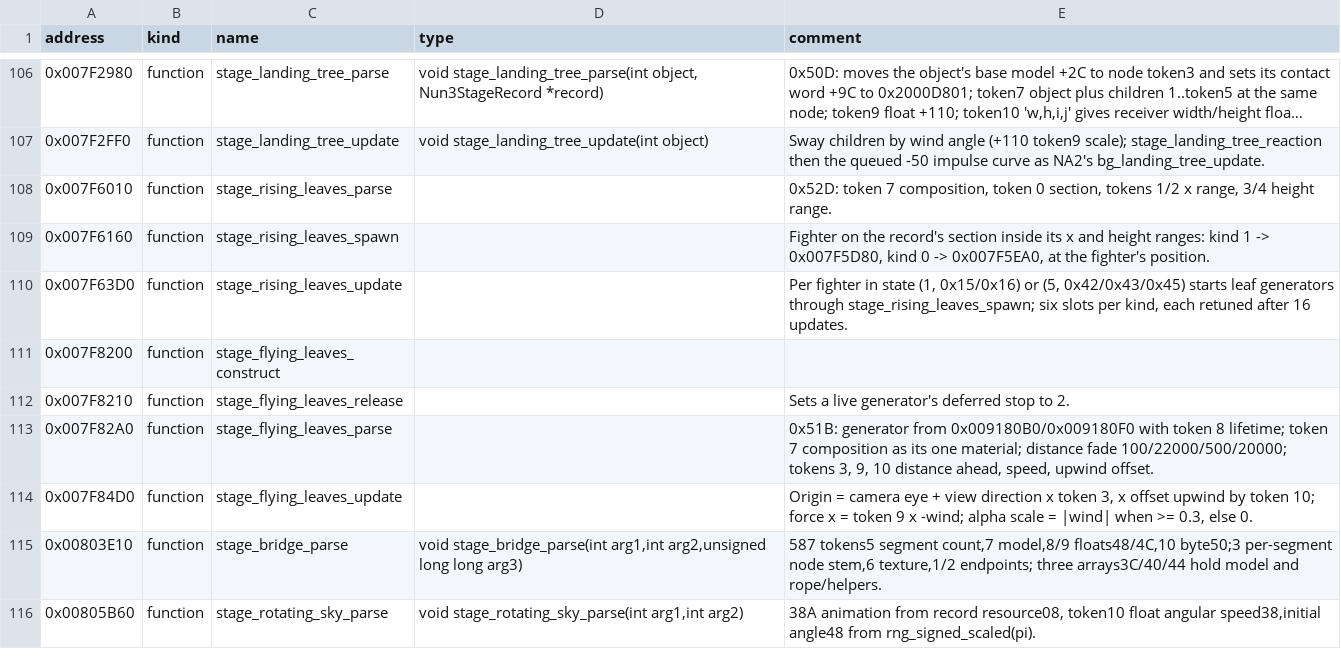
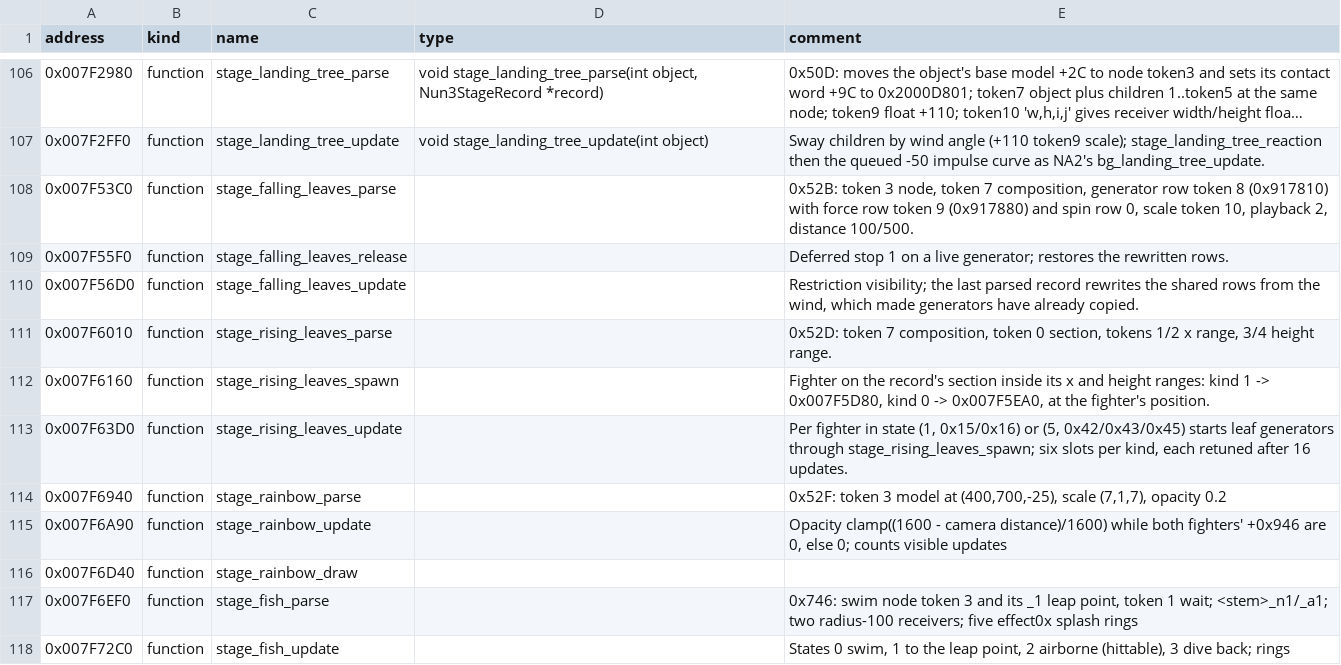
Before and after one commit to solid1353/UN-Workshop, a TSV file: reverse_engineering/annotations/NUN3/BATTLE.BIN/symbols.tsv, drawn as a sheet; only a part is shown, gaps mark what is left out; the shorter side is filled out with more unchanged rows; long unchanged cells end in …; the diff covers the shown part only; the diff names each change by its address in the sheet, - before the commit and + after, or states it on an @@ line.

Commit message:
NUN3 S03 stage research: the falling leaves' generator and force rows, the forest effect, waterfall rainbow and leaping fish, the prop contact test and small water splash, and NA2's water splash

```diff
--- a/reverse_engineering/annotations/NUN3/BATTLE.BIN/symbols.tsv
+++ b/reverse_engineering/annotations/NUN3/BATTLE.BIN/symbols.tsv
+row 108: 0x007F53C0 | function | stage_falling_leaves_parse |  | 0x52B: token 3 node, token 7 composition, generator row token 8 (0x917810) with force row token 9 (0x917880) and spin row 0, scale token 10, playback 2, distance 100/500.
+row 109: 0x007F55F0 | function | stage_falling_leaves_release |  | Deferred stop 1 on a live generator; restores the rewritten rows.
+row 110: 0x007F56D0 | function | stage_falling_leaves_update |  | Restriction visibility; the last parsed record rewrites the shared rows from the wind, which made generators have already copied.
+row 114: 0x007F6940 | function | stage_rainbow_parse |  | 0x52F: token 3 model at (400,700,-25), scale (7,1,7), opacity 0.2
+row 115: 0x007F6A90 | function | stage_rainbow_update |  | Opacity clamp((1600 - camera distance)/1600) while both fighters' +0x946 are 0, else 0; counts visible updates
+row 116: 0x007F6D40 | function | stage_rainbow_draw
+row 117: 0x007F6EF0 | function | stage_fish_parse |  | 0x746: swim node token 3 and its _1 leap point, token 1 wait; <stem>_n1/_a1; two radius-100 receivers; five effect0x splash rings
+row 118: 0x007F72C0 | function | stage_fish_update |  | States 0 swim, 1 to the leap point, 2 airborne (hittable), 3 dive back; rings
```
Also changed, not shown: 17 added rows elsewhere in this file, reverse_engineering/annotations/NUN3/SLUS_217.27/symbols.tsv, 2 other files.
